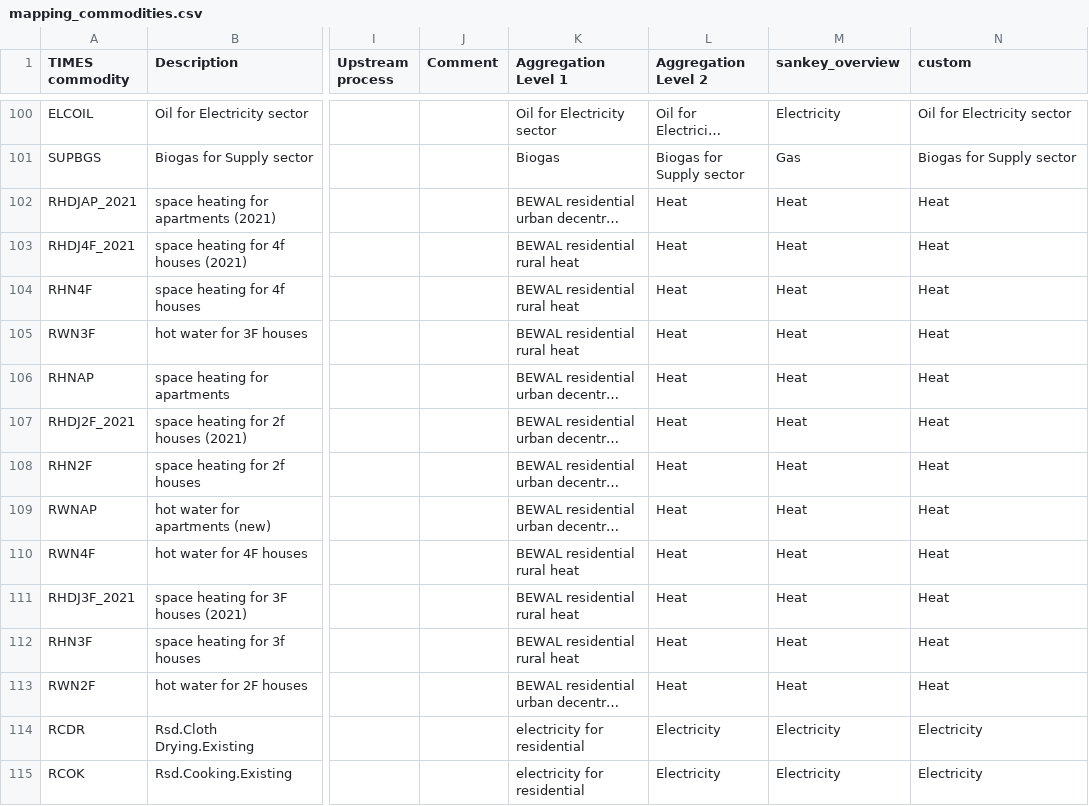
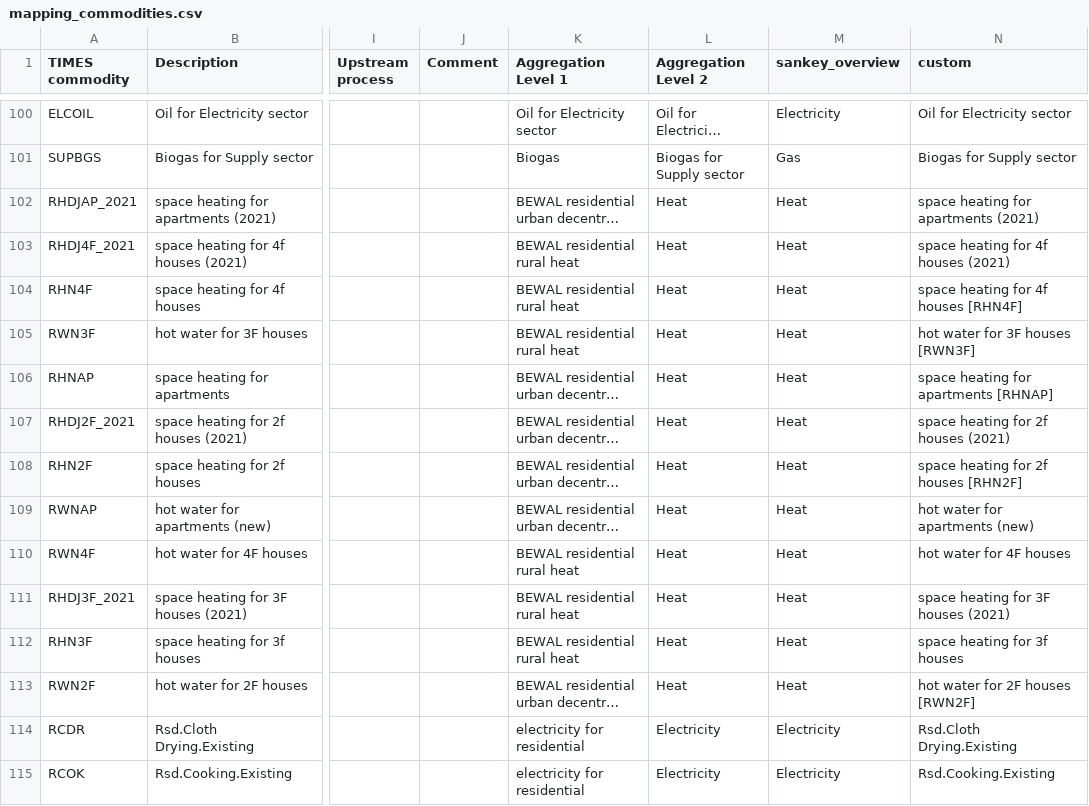
Before and after one commit to IntSusEnergySystems/TIMES_PyPSA, a CSV file: data/mapping_commodities.csv, drawn as a sheet; only a part is shown, gaps mark what is left out; long unchanged cells end in …; the diff covers the shown part only; the diff names each change by its address in the sheet, - before the commit and + after, or states it on an @@ line.

Commit message:
collapsed commodity nodes in the sankey

```diff
--- a/data/mapping_commodities.csv
+++ b/data/mapping_commodities.csv
-N102 (custom): Heat
+N102 (custom): space heating for apartments (2021)
-N103 (custom): Heat
+N103 (custom): space heating for 4f houses (2021)
-N104 (custom): Heat
+N104 (custom): space heating for 4f houses [RHN4F]
-N105 (custom): Heat
+N105 (custom): hot water for 3F houses [RWN3F]
-N106 (custom): Heat
+N106 (custom): space heating for apartments [RHNAP]
-N107 (custom): Heat
+N107 (custom): space heating for 2f houses (2021)
-N108 (custom): Heat
+N108 (custom): space heating for 2f houses [RHN2F]
-N109 (custom): Heat
+N109 (custom): hot water for apartments (new)
-N110 (custom): Heat
+N110 (custom): hot water for 4F houses
-N111 (custom): Heat
+N111 (custom): space heating for 3F houses (2021)
-N112 (custom): Heat
+N112 (custom): space heating for 3f houses
-N113 (custom): Heat
+N113 (custom): hot water for 2F houses [RWN2F]
-N114 (custom): Electricity
+N114 (custom): Rsd.Cloth Drying.Existing
-N115 (custom): Electricity
+N115 (custom): Rsd.Cooking.Existing
```
Also changed, not shown: 49 edited cells elsewhere in this file, 10 other files.
